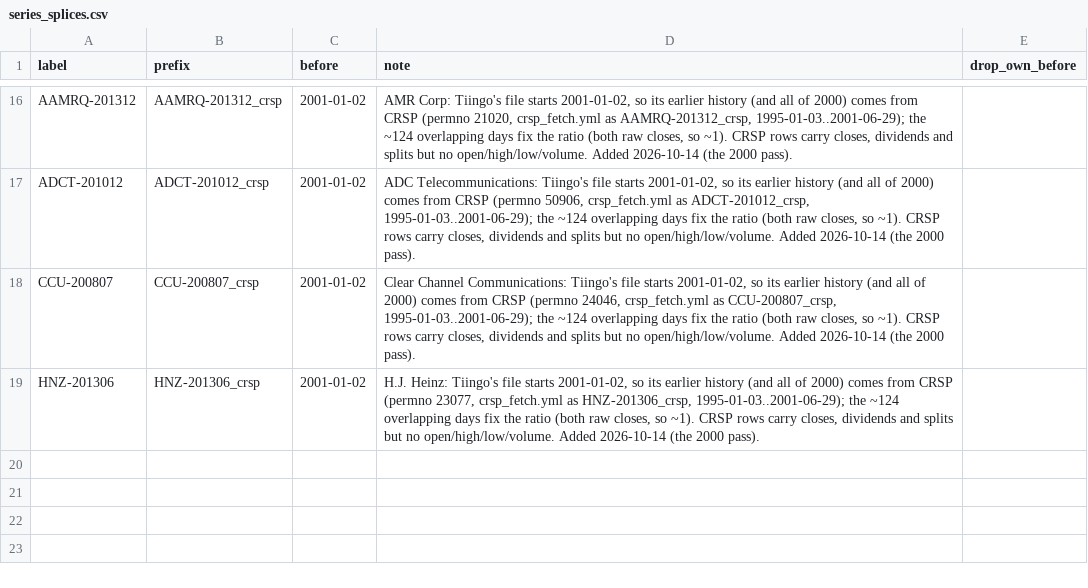
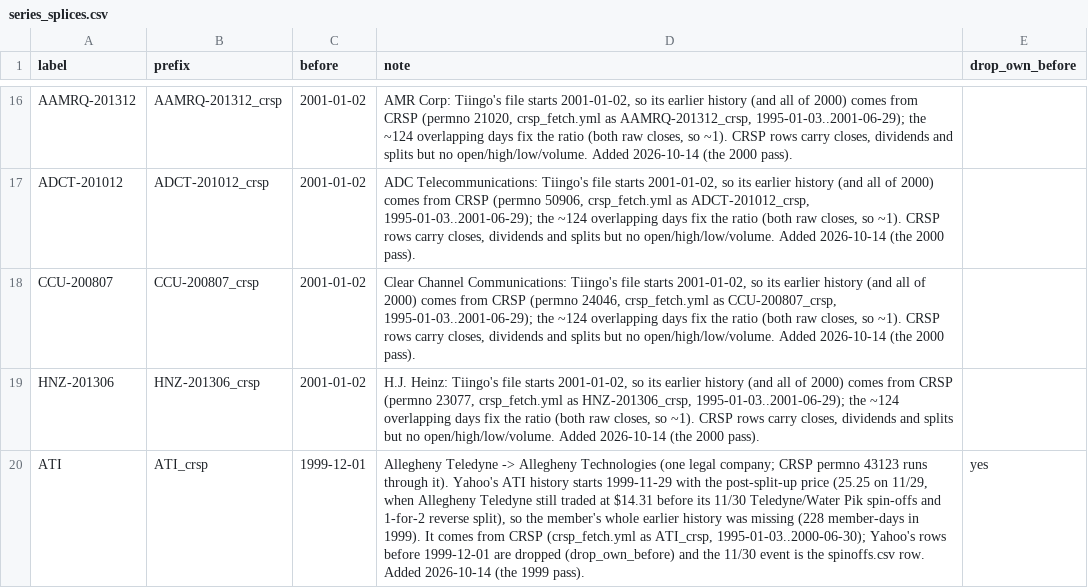
Before and after one commit to Johnbrick123/sp500-data, a CSV file: series_splices.csv, drawn as a sheet; only a part is shown, gaps mark what is left out; the diff names each change by its address in the sheet, - before the commit and + after, or states it on an @@ line.

```diff
--- a/series_splices.csv
+++ b/series_splices.csv
+row 20: ATI | ATI_crsp | 1999-12-01 | Allegheny Teledyne -> Allegheny Technologies (one legal company; CRSP permno 43123 runs through it). Yahoo's ATI history starts 1999-11-29 with the post-split-up price (25.25 on 11/29, when Allegheny Teledyne still traded at $14.31 before its 11/30 Teledyne/Water Pik spin-offs and 1-for-2 reverse split), so the member's whole earlier history was missing (228 member-days in 1999). It comes from CRSP (crsp_fetch.yml as ATI_crsp, 1995-01-03..2000-06-30); Yahoo's rows before 1999-12-01 are dropped (drop_own_before) and the 11/30 event is the spinoffs.csv row. Added 2026-10-14 (the 1999 pass). | yes
```
Also changed, not shown: spinoffs.csv, 2 other files.
